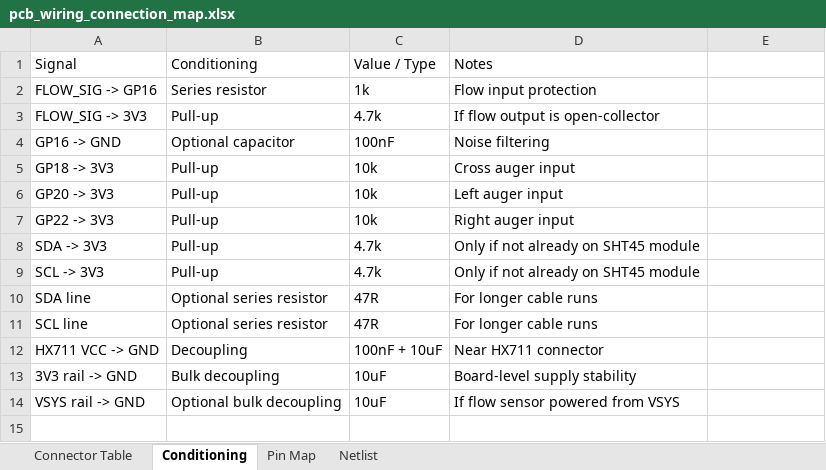
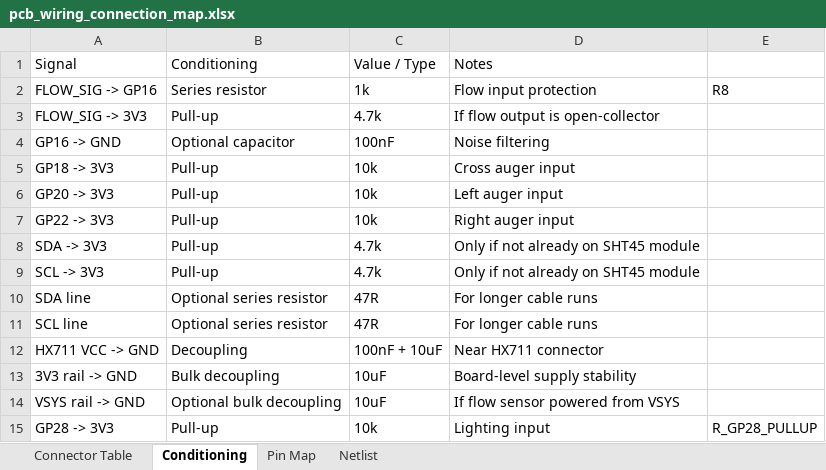
Before and after one commit to AndrewCDF/cherry-dene-dashboard, an Excel workbook: pcb_wiring_connection_map.xlsx, sheet Conditioning, drawn as a sheet; values as stored, in another font and other column widths than the file's, no borders; the diff names each change by its address in the sheet, - before the commit and + after, or states it on an @@ line.

Commit message:
Add lighting input and collate auger runs

```diff
--- a/pcb_wiring_connection_map.xlsx (sheet Conditioning)
+++ b/pcb_wiring_connection_map.xlsx (sheet Conditioning)
-E2: (empty)
+E2: R8
+row 15: GP28 -> 3V3 | Pull-up | 10k | Lighting input | R_GP28_PULLUP
```
Also changed, not shown: sheet Connector Table, sheet Netlist, sheet Pin Map, 3 other files.
